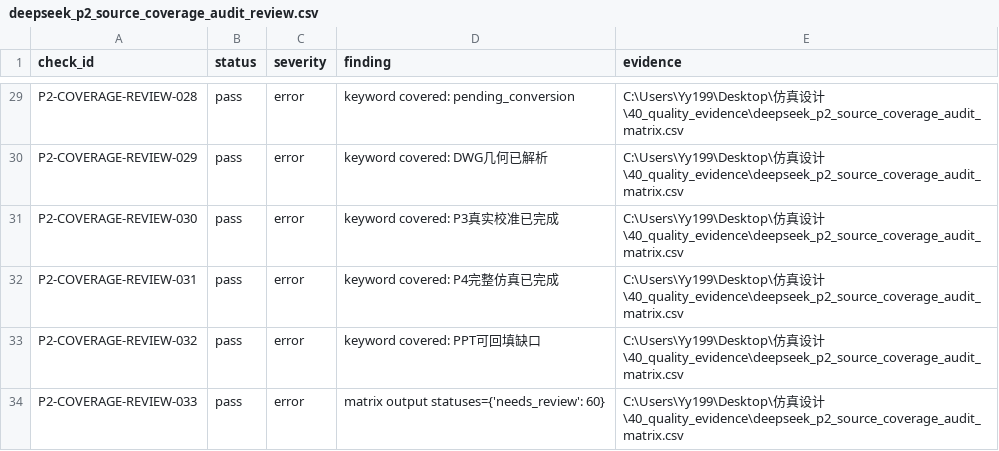
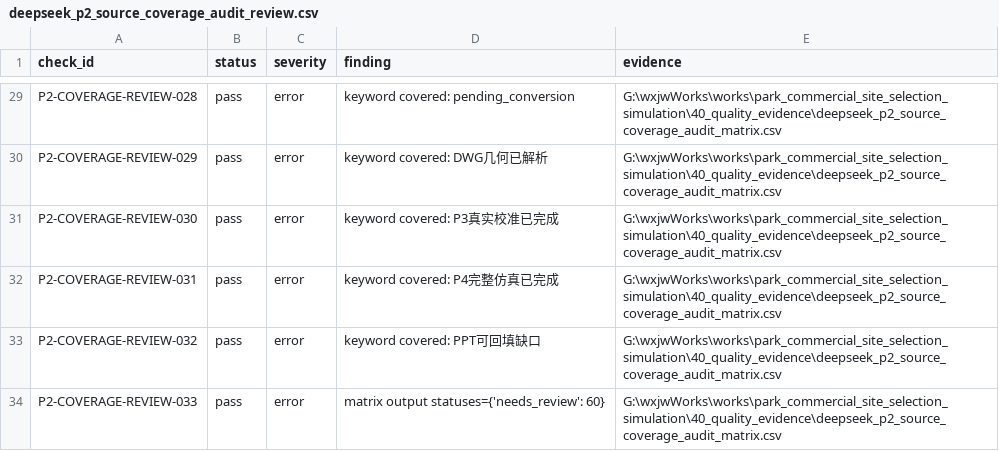
Before and after one commit to cocyuhao/park-commercial-site-selection-simulation, a CSV file: 40_quality_evidence/deepseek_p2_source_coverage_audit_review.csv, drawn as a sheet; only a part is shown, gaps mark what is left out; the diff covers the shown part only; the diff names each change by its address in the sheet, - before the commit and + after, or states it on an @@ line.

```diff
--- a/40_quality_evidence/deepseek_p2_source_coverage_audit_review.csv
+++ b/40_quality_evidence/deepseek_p2_source_coverage_audit_review.csv
-E29:E34 (evidence): C:\Users\Yy199\Desktop\仿真设计\40_quality_evidence\deepseek_p2_source_coverage_audit_matrix.csv
+E29:E34 (evidence): G:\wxjwWorks\works\park_commercial_site_selection_simulation\40_quality_evidence\deepseek_p2_source_coverage_audit_matrix.csv
```
Also changed, not shown: 27 edited cells elsewhere in this file, 40_quality_evidence/deepseek_p2_completion_readiness_audit_review.csv, 40_quality_evidence/deepseek_p2_geometry_proxy_audit_review.csv, 23 other files.
